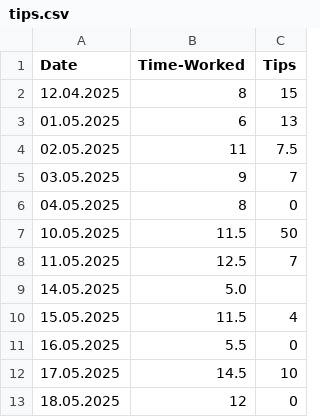
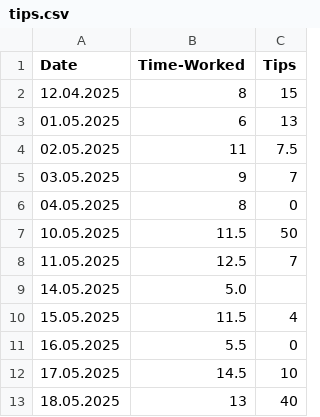
Before and after one commit to FriedUnique/TINIT-Tips, a CSV file: tips.csv, drawn as a sheet.

Commit message:
tips.csv aktualisieren

```diff
--- a/tips.csv
+++ b/tips.csv
@@ -12,2 +12,2 @@ Date,Time-Worked,Tips
 17.05.2025,14.5,10
-18.05.2025,12,0
+18.05.2025,13,40
```
